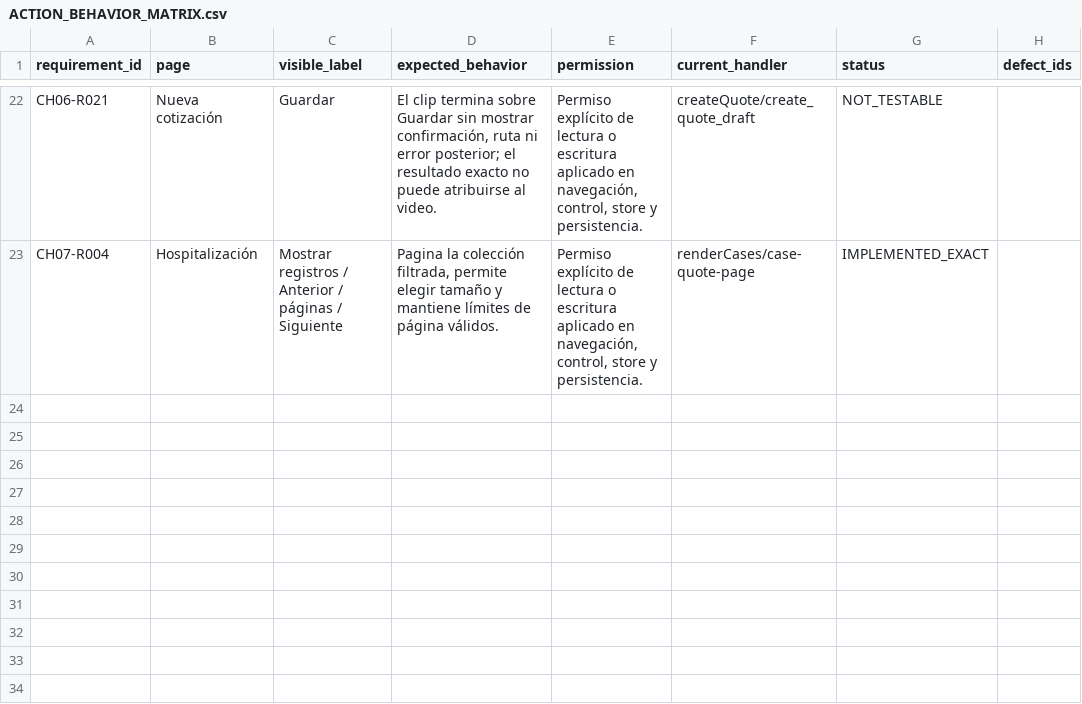
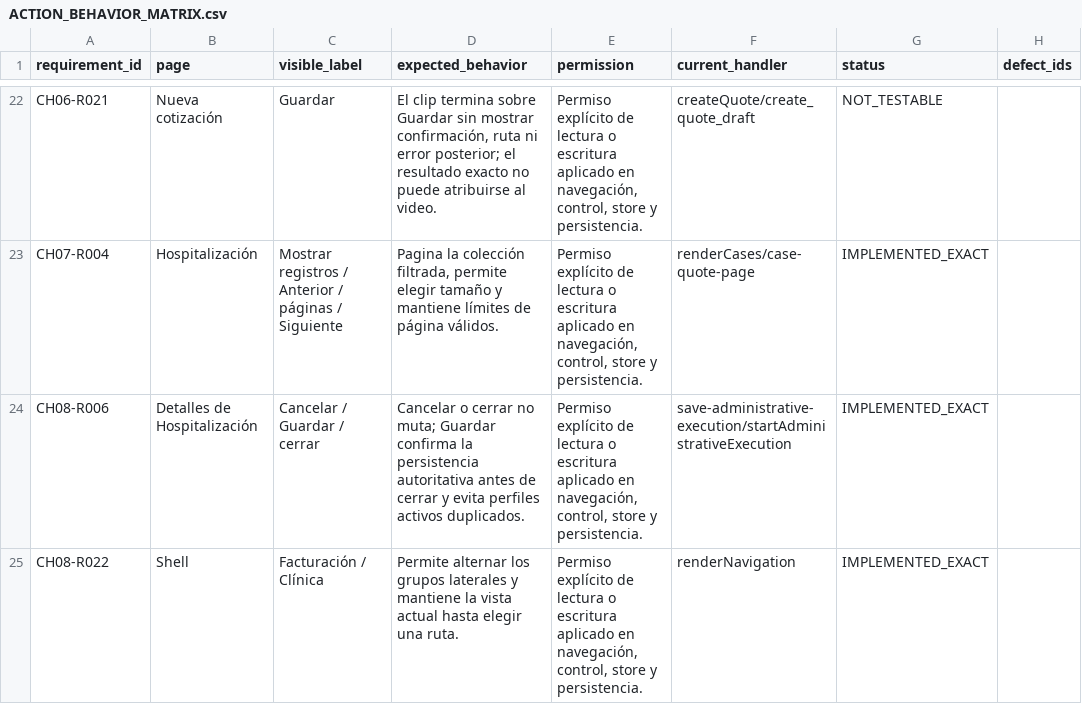
Before and after one commit to CLinqui7/analiza-en-casa, a CSV file: docs/parity/ACTION_BEHAVIOR_MATRIX.csv, drawn as a sheet; only a part is shown, gaps mark what is left out; the diff names each change by its address in the sheet, - before the commit and + after, or states it on an @@ line.

```diff
--- a/docs/parity/ACTION_BEHAVIOR_MATRIX.csv
+++ b/docs/parity/ACTION_BEHAVIOR_MATRIX.csv
+row 24: CH08-R006 | Detalles de Hospitalización | Cancelar / Guardar / cerrar | Cancelar o cerrar no muta; Guardar confirma la persistencia autoritativa antes de cerrar y evita perfiles activos duplicados. | Permiso explícito de lectura o escritura aplicado en navegación, control, store y persistencia. | save-administrative-execution/startAdministrativeExecution | IMPLEMENTED_EXACT
+row 25: CH08-R022 | Shell | Facturación / Clínica | Permite alternar los grupos laterales y mantiene la vista actual hasta elegir una ruta. | Permiso explícito de lectura o escritura aplicado en navegación, control, store y persistencia. | renderNavigation | IMPLEMENTED_EXACT
```
Also changed, not shown: docs/VIDEO_VS_PLATFORM_GAP_MATRIX.csv, docs/parity/PAGE_CONTROL_INVENTORY.csv, 36 other files.
